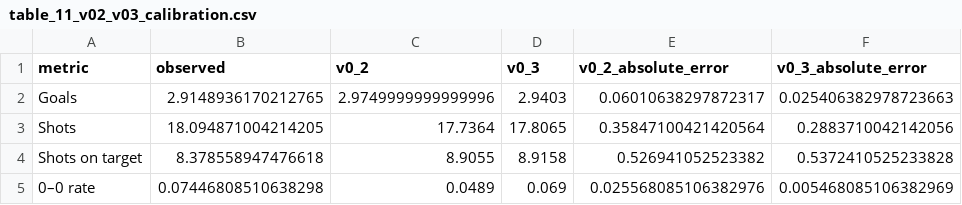
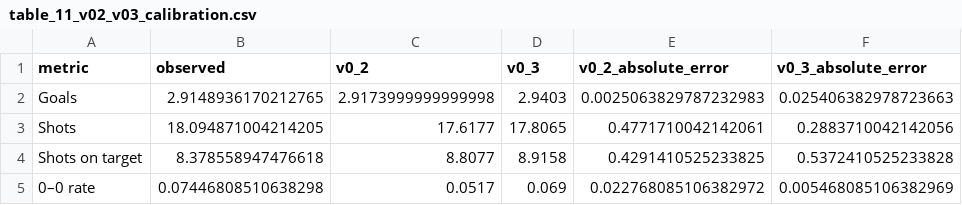
Before and after one commit to ViniciusCovas/synthetic-xi-2026, a CSV file: paper/exhibits_scientific/table_11_v02_v03_calibration.csv, drawn as a sheet.

```diff
--- a/paper/exhibits_scientific/table_11_v02_v03_calibration.csv
+++ b/paper/exhibits_scientific/table_11_v02_v03_calibration.csv
@@ -1,5 +1,5 @@
 metric,observed,v0_2,v0_3,v0_2_absolute_error,v0_3_absolute_error
-Goals,2.9148936170212765,2.9749999999999996,2.9403,0.06010638297872317,0.025406382978723663
-Shots,18.094871004214205,17.7364,17.8065,0.35847100421420564,0.2883710042142056
-Shots on target,8.378558947476618,8.9055,8.9158,0.526941052523382,0.5372410525233828
-0–0 rate,0.07446808510638298,0.0489,0.069,0.025568085106382976,0.005468085106382969
+Goals,2.9148936170212765,2.9173999999999998,2.9403,0.0025063829787232983,0.025406382978723663
+Shots,18.094871004214205,17.6177,17.8065,0.4771710042142061,0.2883710042142056
+Shots on target,8.378558947476618,8.8077,8.9158,0.4291410525233825,0.5372410525233828
+0–0 rate,0.07446808510638298,0.0517,0.069,0.022768085106382972,0.005468085106382969
```
Also changed, not shown: data/model_readiness/coverage_summary_by_window.csv, data/model_readiness/eleven_role_evidence.csv, 22 other files.
